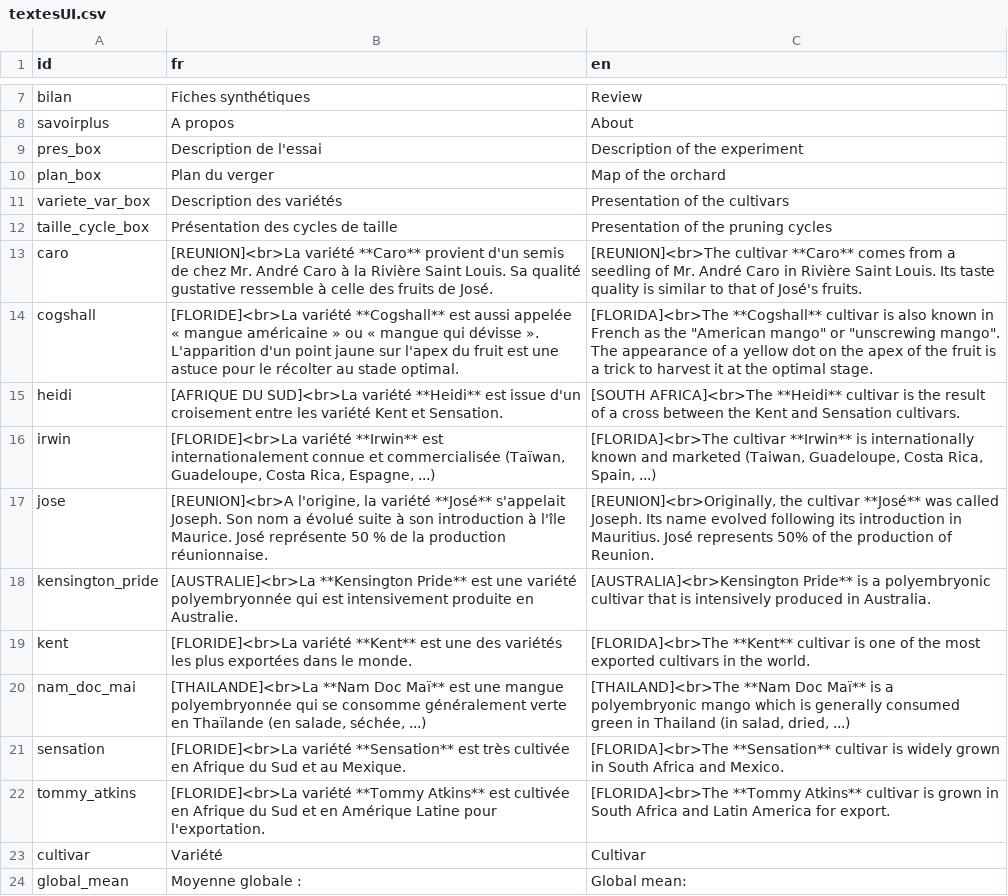
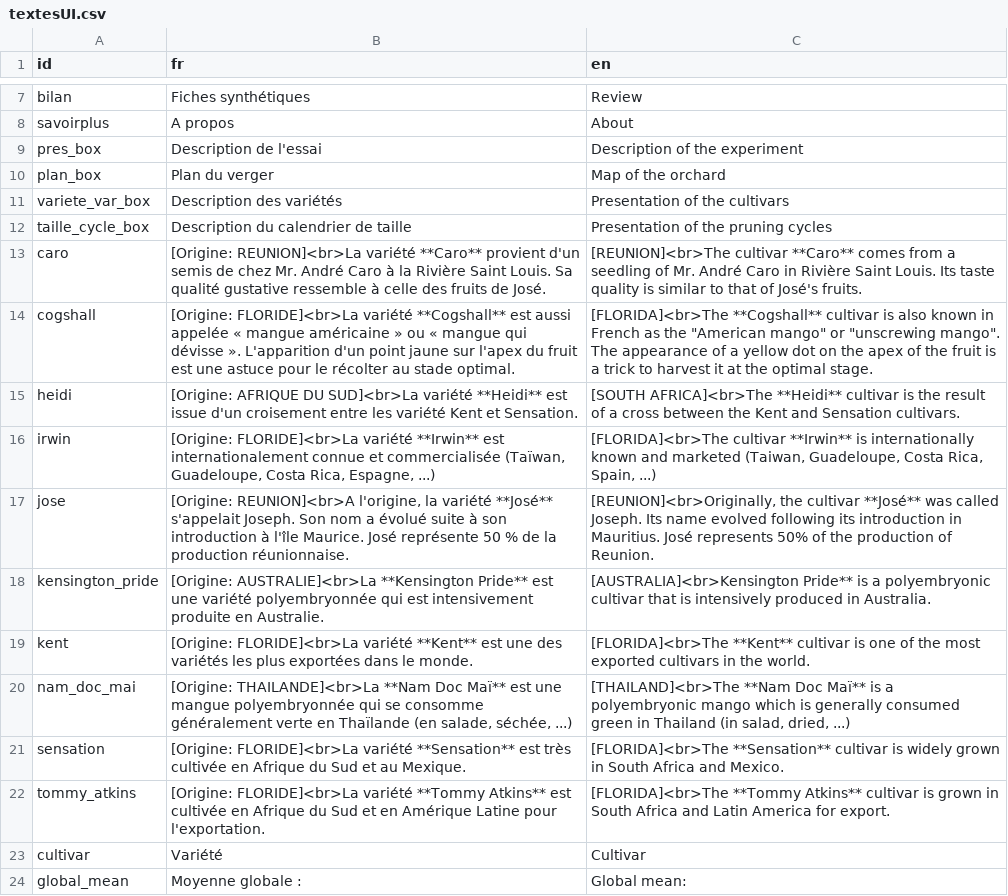
Before and after one commit to anna-doizy/mangoviz, a CSV file: data-raw/textesUI.csv, drawn as a sheet; only a part is shown, gaps mark what is left out; the diff covers the shown part only.

```diff
--- a/data-raw/textesUI.csv
+++ b/data-raw/textesUI.csv
@@ -11,13 +11,13 @@ plan_box,Plan du verger,Map of the orchard
 variete_var_box,Description des variétés,Presentation of the cultivars
-taille_cycle_box,Présentation des cycles de taille,Presentation of the pruning cycles
-caro,"[REUNION]<br>La variété **Caro** provient d'un semis de chez Mr. André Caro à la Rivière Saint Louis. Sa qualité gustative ressemble à celle des fruits de José.","[REUNION]<br>The cultivar **Caro** comes from a seedling of Mr. André Caro in Rivière Saint Louis. Its taste quality is similar to that of José's fruits."
-cogshall,"[FLORIDE]<br>La variété **Cogshall** est aussi appelée « mangue américaine » ou « mangue qui dévisse ». L'apparition d'un point jaune sur l'apex du fruit est une astuce pour le récolter au stade optimal.","[FLORIDA]<br>The **Cogshall** cultivar is also known in French as the ""American mango"" or ""unscrewing mango"". The appearance of a yellow dot on the apex of the fruit is a trick to harvest it at the optimal stage."
-heidi,"[AFRIQUE DU SUD]<br>La variété **Heidi** est issue d'un croisement entre les variété Kent et Sensation.","[SOUTH AFRICA]<br>The **Heidi** cultivar is the result of a cross between the Kent and Sensation cultivars."
-irwin,"[FLORIDE]<br>La variété **Irwin** est internationalement connue et commercialisée (Taïwan, Guadeloupe, Costa Rica, Espagne, ...)","[FLORIDA]<br>The cultivar **Irwin** is internationally known and marketed (Taiwan, Guadeloupe, Costa Rica, Spain, ...)"
-jose,"[REUNION]<br>A l'origine, la variété **José** s'appelait Joseph. Son nom a évolué suite à son introduction à l'île Maurice. José représente 50 % de la production réunionnaise.","[REUNION]<br>Originally, the cultivar **José** was called Joseph. Its name evolved following its introduction in Mauritius. José represents 50% of the production of Reunion."
-kensington_pride,"[AUSTRALIE]<br>La **Kensington Pride** est une variété polyembryonnée qui est intensivement produite en Australie.","[AUSTRALIA]<br>Kensington Pride** is a polyembryonic cultivar that is intensively produced in Australia."
-kent,"[FLORIDE]<br>La variété **Kent** est une des variétés les plus exportées dans le monde.","[FLORIDA]<br>The **Kent** cultivar is one of the most exported cultivars in the world."
-nam_doc_mai,"[THAILANDE]<br>La **Nam Doc Maï** est une mangue polyembryonnée qui se consomme généralement verte en Thaïlande (en salade, séchée, ...)","[THAILAND]<br>The **Nam Doc Maï** is a polyembryonic mango which is generally consumed green in Thailand (in salad, dried, ...)"
-sensation,"[FLORIDE]<br>La variété **Sensation** est très cultivée en Afrique du Sud et au Mexique.","[FLORIDA]<br>The **Sensation** cultivar is widely grown in South Africa and Mexico."
-tommy_atkins,"[FLORIDE]<br>La variété **Tommy Atkins** est cultivée en Afrique du Sud et en Amérique Latine pour l'exportation.","[FLORIDA]<br>The **Tommy Atkins** cultivar is grown in South Africa and Latin America for export."
+taille_cycle_box,Description du calendrier de taille,Presentation of the pruning cycles
+caro,"[Origine: REUNION]<br>La variété **Caro** provient d'un semis de chez Mr. André Caro à la Rivière Saint Louis. Sa qualité gustative ressemble à celle des fruits de José.","[REUNION]<br>The cultivar **Caro** comes from a seedling of Mr. André Caro in Rivière Saint Louis. Its taste quality is similar to that of José's fruits."
+cogshall,"[Origine: FLORIDE]<br>La variété **Cogshall** est aussi appelée « mangue américaine » ou « mangue qui dévisse ». L'apparition d'un point jaune sur l'apex du fruit est une astuce pour le récolter au stade optimal.","[FLORIDA]<br>The **Cogshall** cultivar is also known in French as the ""American mango"" or ""unscrewing mango"". The appearance of a yellow dot on the apex of the fruit is a trick to harvest it at the optimal stage."
+heidi,"[Origine: AFRIQUE DU SUD]<br>La variété **Heidi** est issue d'un croisement entre les variété Kent et Sensation.","[SOUTH AFRICA]<br>The **Heidi** cultivar is the result of a cross between the Kent and Sensation cultivars."
+irwin,"[Origine: FLORIDE]<br>La variété **Irwin** est internationalement connue et commercialisée (Taïwan, Guadeloupe, Costa Rica, Espagne, ...)","[FLORIDA]<br>The cultivar **Irwin** is internationally known and marketed (Taiwan, Guadeloupe, Costa Rica, Spain, ...)"
+jose,"[Origine: REUNION]<br>A l'origine, la variété **José** s'appelait Joseph. Son nom a évolué suite à son introduction à l'île Maurice. José représente 50 % de la production réunionnaise.","[REUNION]<br>Originally, the cultivar **José** was called Joseph. Its name evolved following its introduction in Mauritius. José represents 50% of the production of Reunion."
+kensington_pride,"[Origine: AUSTRALIE]<br>La **Kensington Pride** est une variété polyembryonnée qui est intensivement produite en Australie.","[AUSTRALIA]<br>Kensington Pride** is a polyembryonic cultivar that is intensively produced in Australia."
+kent,"[Origine: FLORIDE]<br>La variété **Kent** est une des variétés les plus exportées dans le monde.","[FLORIDA]<br>The **Kent** cultivar is one of the most exported cultivars in the world."
+nam_doc_mai,"[Origine: THAILANDE]<br>La **Nam Doc Maï** est une mangue polyembryonnée qui se consomme généralement verte en Thaïlande (en salade, séchée, ...)","[THAILAND]<br>The **Nam Doc Maï** is a polyembryonic mango which is generally consumed green in Thailand (in salad, dried, ...)"
+sensation,"[Origine: FLORIDE]<br>La variété **Sensation** est très cultivée en Afrique du Sud et au Mexique.","[FLORIDA]<br>The **Sensation** cultivar is widely grown in South Africa and Mexico."
+tommy_atkins,"[Origine: FLORIDE]<br>La variété **Tommy Atkins** est cultivée en Afrique du Sud et en Amérique Latine pour l'exportation.","[FLORIDA]<br>The **Tommy Atkins** cultivar is grown in South Africa and Latin America for export."
 cultivar,Variété,Cultivar
```
Also changed, not shown: 3 added rows and 8 edited cells elsewhere in this file, 15 other files.
